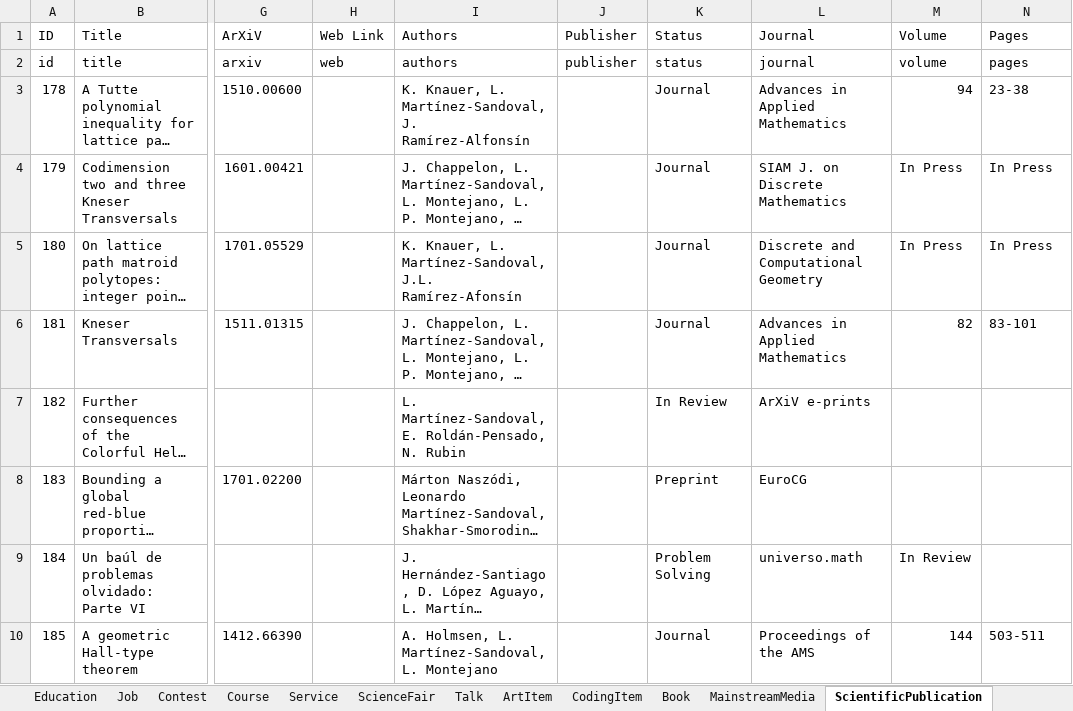
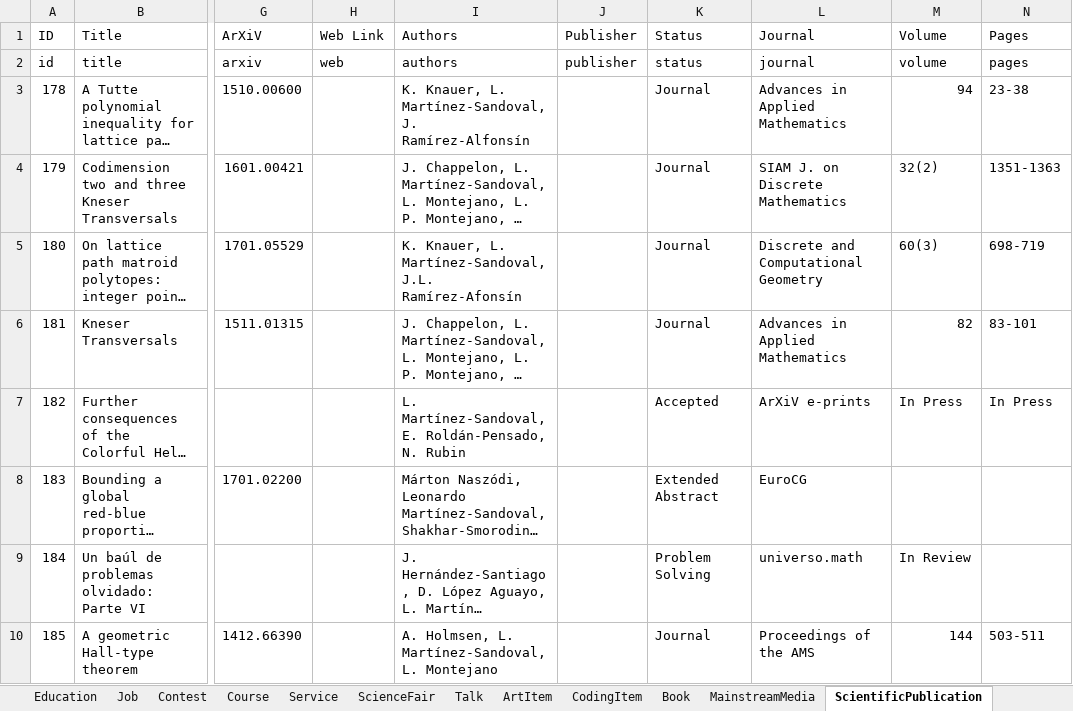
Before and after one commit to leomtz/personalpage, an Excel workbook: data/CV.xlsx, sheet ScientificPublication, drawn as a sheet; only a part is shown, gaps mark what is left out; long unchanged cells end in …; values as stored, in another font and other column widths than the file's, no borders; the diff names each change by its address in the sheet, - before the commit and + after, or states it on an @@ line.

```diff
--- a/data/CV.xlsx (sheet ScientificPublication)
+++ b/data/CV.xlsx (sheet ScientificPublication)
-M4 (Volume): In Press
+M4 (Volume): 32(2)
-N4 (Pages): In Press
+N4 (Pages): 1351-1363
-M5 (Volume): In Press
+M5 (Volume): 60(3)
-N5 (Pages): In Press
+N5 (Pages): 698-719
-K7 (Status): In Review
+K7 (Status): Accepted
-M7 (Volume): (empty)
+M7 (Volume): In Press
-N7 (Pages): (empty)
+N7 (Pages): In Press
-K8 (Status): Preprint
+K8 (Status): Extended Abstract
```
Also changed, not shown: 10 other files.
